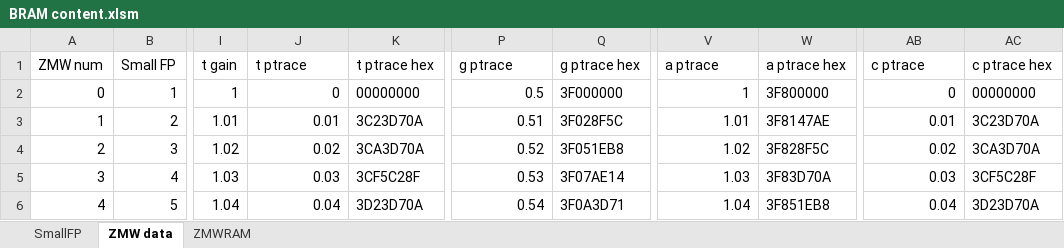
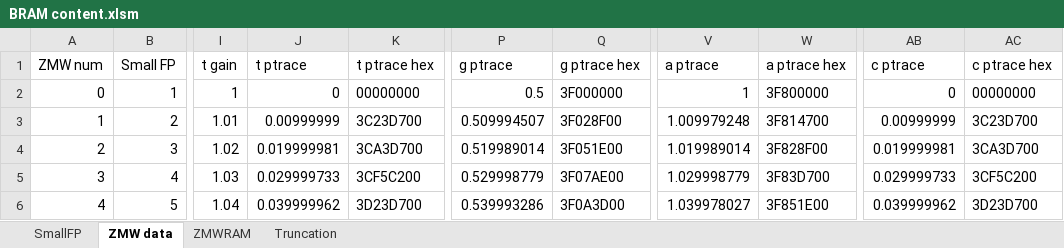
Before and after one commit to henrychoi/realtime, an Excel workbook: FPGA/pprojector3/ipcore_dir/BRAM content.xlsm, sheet ZMW data, drawn as a sheet; only a part is shown, gaps mark what is left out; values as stored, in another font and other column widths than the file's, no borders; table styles not drawn; the diff covers the shown part only; the diff names each change by its address in the sheet, - before the commit and + after, or states it on an @@ line.

Commit message:
Getting the correct photonic trace (verified with 3 data points) :-)

```diff
--- a/FPGA/pprojector3/ipcore_dir/BRAM content.xlsm (sheet ZMW data)
+++ b/FPGA/pprojector3/ipcore_dir/BRAM content.xlsm (sheet ZMW data)
+sheet tab: Truncation
-J3 (t ptrace): 0.01
+J3 (t ptrace): 0.00999999
-K3 (t ptrace hex): 3C23D70A
+K3 (t ptrace hex): 3C23D700
-P3 (g ptrace): 0.51
+P3 (g ptrace): 0.509994507
-Q3 (g ptrace hex): 3F028F5C
+Q3 (g ptrace hex): 3F028F00
-V3 (a ptrace): 1.01
+V3 (a ptrace): 1.009979248
-W3 (a ptrace hex): 3F8147AE
+W3 (a ptrace hex): 3F814700
-AB3 (c ptrace): 0.01
+AB3 (c ptrace): 0.00999999
-AC3 (c ptrace hex): 3C23D70A
+AC3 (c ptrace hex): 3C23D700
-J4 (t ptrace): 0.02
+J4 (t ptrace): 0.019999981
-K4 (t ptrace hex): 3CA3D70A
+K4 (t ptrace hex): 3CA3D700
-P4 (g ptrace): 0.52
+P4 (g ptrace): 0.519989014
-Q4 (g ptrace hex): 3F051EB8
+Q4 (g ptrace hex): 3F051E00
-V4 (a ptrace): 1.02
+V4 (a ptrace): 1.019989014
-W4 (a ptrace hex): 3F828F5C
+W4 (a ptrace hex): 3F828F00
-AB4 (c ptrace): 0.02
+AB4 (c ptrace): 0.019999981
-AC4 (c ptrace hex): 3CA3D70A
+AC4 (c ptrace hex): 3CA3D700
-J5 (t ptrace): 0.03
+J5 (t ptrace): 0.029999733
-K5 (t ptrace hex): 3CF5C28F
+K5 (t ptrace hex): 3CF5C200
-P5 (g ptrace): 0.53
+P5 (g ptrace): 0.529998779
-Q5 (g ptrace hex): 3F07AE14
+Q5 (g ptrace hex): 3F07AE00
-V5 (a ptrace): 1.03
+V5 (a ptrace): 1.029998779
-W5 (a ptrace hex): 3F83D70A
+W5 (a ptrace hex): 3F83D700
-AB5 (c ptrace): 0.03
+AB5 (c ptrace): 0.029999733
-AC5 (c ptrace hex): 3CF5C28F
+AC5 (c ptrace hex): 3CF5C200
-J6 (t ptrace): 0.04
+J6 (t ptrace): 0.039999962
-K6 (t ptrace hex): 3D23D70A
+K6 (t ptrace hex): 3D23D700
-P6 (g ptrace): 0.54
+P6 (g ptrace): 0.539993286
-Q6 (g ptrace hex): 3F0A3D71
+Q6 (g ptrace hex): 3F0A3D00
-V6 (a ptrace): 1.04
+V6 (a ptrace): 1.039978027
-W6 (a ptrace hex): 3F851EB8
+W6 (a ptrace hex): 3F851E00
-AB6 (c ptrace): 0.04
+AB6 (c ptrace): 0.039999962
-AC6 (c ptrace hex): 3D23D70A
+AC6 (c ptrace hex): 3D23D700
```
Also changed, not shown: 944 edited cells elsewhere in this sheet, formulas that keep their value, 7 other files.
